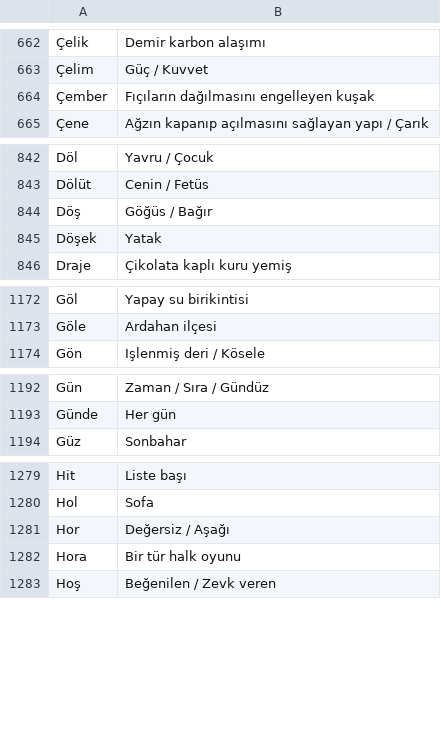
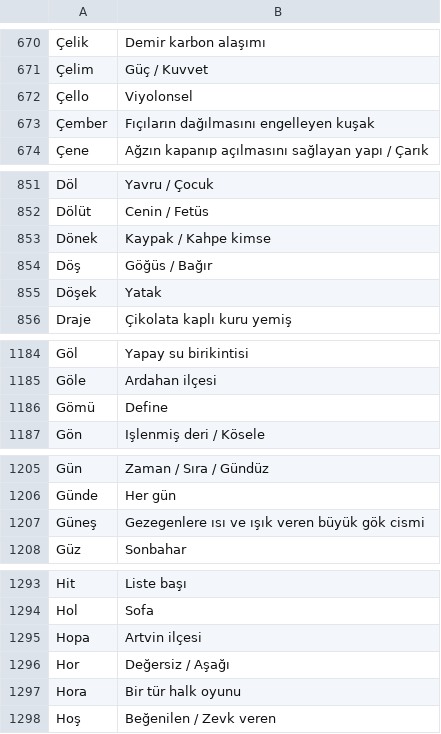
Before and after one commit to VedatBiner/flutter-codes, a CSV file: kelimelik_words_app/assets/database/kelimelik_backup.csv, drawn as a sheet; only a part is shown, gaps mark what is left out; the diff covers the shown part only; the diff names each change by its address in the sheet, - before the commit and + after, or states it on an @@ line.

```diff
--- a/kelimelik_words_app/assets/database/kelimelik_backup.csv
+++ b/kelimelik_words_app/assets/database/kelimelik_backup.csv
+row 672: Çello | Viyolonsel
+row 853: Dönek | Kaypak / Kahpe kimse
+row 1186: Gömü | Define
+row 1207: Güneş | Gezegenlere ısı ve ışık veren büyük gök cismi
+row 1295: Hopa | Artvin ilçesi
```
Also changed, not shown: 39 added rows and 1 moved row elsewhere in this file, 10 other files.
